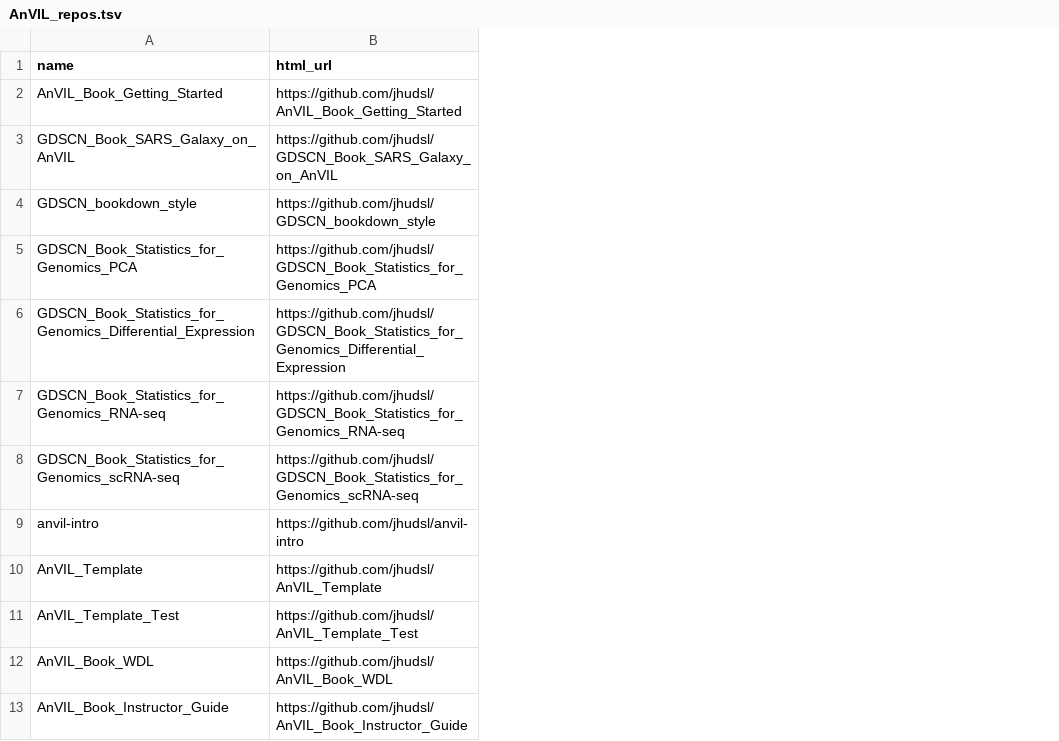
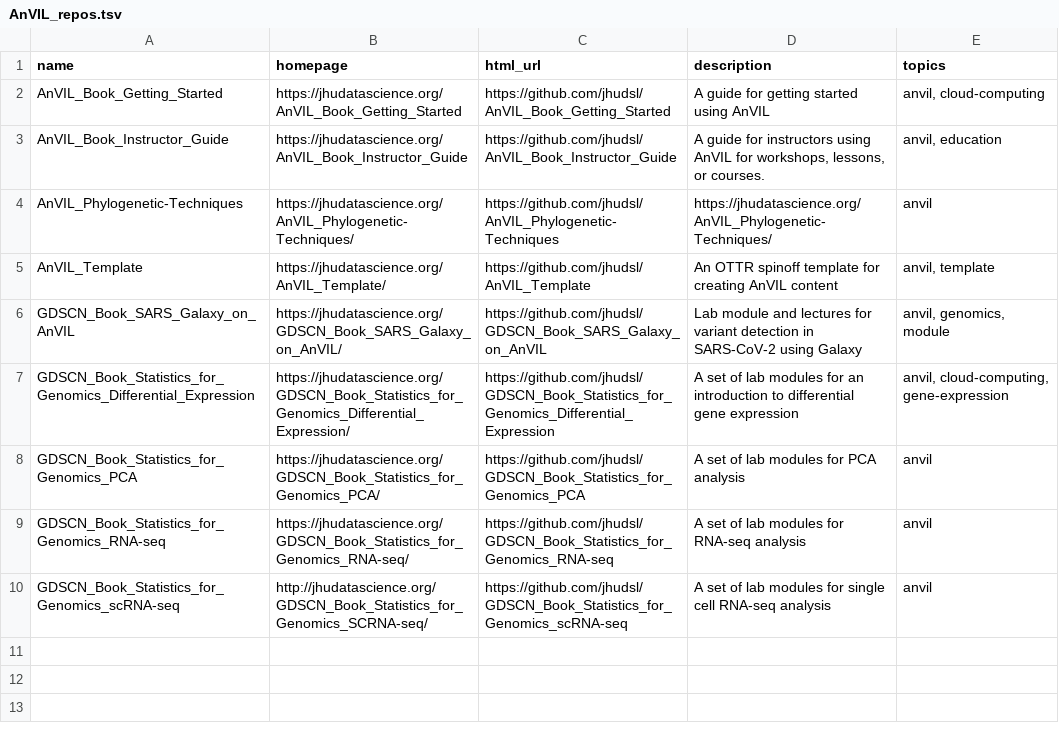
Before and after one commit to jhudsl/GDSCN_Book_SARS_Galaxy_on_AnVIL, a TSV file: resources/AnVIL_repos.tsv, drawn as a sheet; removed rows and columns are numbered as before the commit, all else as after; the diff names each change by its address in the sheet, - before the commit and + after, or states it on an @@ line.

Commit message:
add AnVIL repos

```diff
--- a/resources/AnVIL_repos.tsv
+++ b/resources/AnVIL_repos.tsv
+column B (homepage), row 2: https://jhudatascience.org/AnVIL_Book_Getting_Started; row 6: https://jhudatascience.org/GDSCN_Book_SARS_Galaxy_on_AnVIL/; rows 8-10: https://jhudatascience.org/GDSCN_Book_Statistics_for_Genomics_PCA/ | https://jhudatascience.org/GDSCN_Book_Statistics_for_Genomics_RNA-seq/ | http://jhudatascience.org/GDSCN_Book_Statistics_for_Genomics_SCRNA-seq/
+column D (description), row 2: A guide for getting started using AnVIL; row 6: Lab module and lectures for variant detection in SARS-CoV-2 using Galaxy; rows 8-10: A set of lab modules for PCA analysis | A set of lab modules for RNA-seq analysis | A set of lab modules for single cell RNA-seq analysis
+column E (topics), row 2: anvil, cloud-computing; row 6: anvil, genomics, module; rows 8-10: all anvil
@@ row 13 moved to row 3: AnVIL_Book_Instructor_Guide @@
+row 4: AnVIL_Phylogenetic-Techniques | https://jhudatascience.org/AnVIL_Phylogenetic-Techniques/ | https://github.com/jhudsl/AnVIL_Phylogenetic-Techniques | https://jhudatascience.org/AnVIL_Phylogenetic-Techniques/ | anvil
@@ row 10 moved to row 5: AnVIL_Template @@
-row 4: GDSCN_bookdown_style | https://github.com/jhudsl/GDSCN_bookdown_style
@@ row 6 moved to row 7: GDSCN_Book_Statistics_for_Genomics_Diffe… @@
-row 9: anvil-intro | https://github.com/jhudsl/anvil-intro
-row 11: AnVIL_Template_Test | https://github.com/jhudsl/AnVIL_Template_Test
-row 12: AnVIL_Book_WDL | https://github.com/jhudsl/AnVIL_Book_WDL
```
